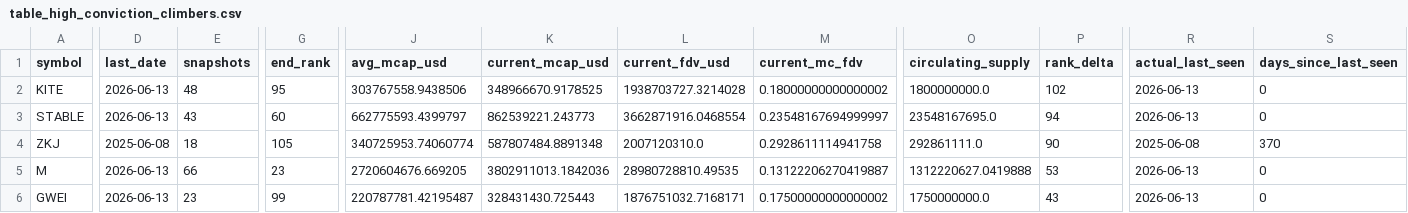
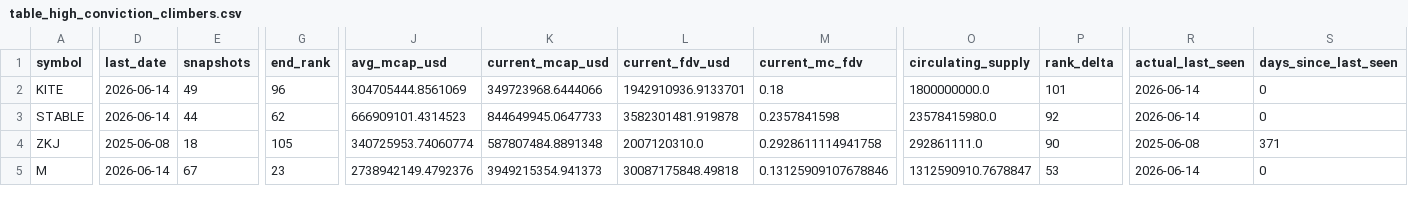
Before and after one commit to udipta-dev/rank-radar, a CSV file: data/out/table_high_conviction_climbers.csv, drawn as a sheet; only a part is shown, gaps mark what is left out; removed rows and columns are numbered as before the commit, all else as after; rows hold the shown columns only; the diff covers the shown part only; the diff names each change by its address in the sheet, - before the commit and + after, or states it on an @@ line.

```diff
--- a/data/out/table_high_conviction_climbers.csv
+++ b/data/out/table_high_conviction_climbers.csv
-D2:D3 (last_date): 2026-06-13
+D2:D3 (last_date): 2026-06-14
-E2 (snapshots): 48
+E2 (snapshots): 49
-G2 (end_rank): 95
+G2 (end_rank): 96
-J2 (avg_mcap_usd): 303767558.9438506
+J2 (avg_mcap_usd): 304705444.8561069
-K2 (current_mcap_usd): 348966670.9178525
+K2 (current_mcap_usd): 349723968.6444066
-L2 (current_fdv_usd): 1938703727.3214028
+L2 (current_fdv_usd): 1942910936.9133701
-M2 (current_mc_fdv): 0.18000000000000002
+M2 (current_mc_fdv): 0.18
-P2 (rank_delta): 102
+P2 (rank_delta): 101
-R2:R3 (actual_last_seen): 2026-06-13
+R2:R3 (actual_last_seen): 2026-06-14
-E3 (snapshots): 43
+E3 (snapshots): 44
-G3 (end_rank): 60
+G3 (end_rank): 62
-J3 (avg_mcap_usd): 662775593.4399797
+J3 (avg_mcap_usd): 666909101.4314523
-K3 (current_mcap_usd): 862539221.243773
+K3 (current_mcap_usd): 844649945.0647733
-L3 (current_fdv_usd): 3662871916.0468554
+L3 (current_fdv_usd): 3582301481.919878
-M3 (current_mc_fdv): 0.23548167694999997
+M3 (current_mc_fdv): 0.2357841598
-O3 (circulating_supply): 23548167695.0
+O3 (circulating_supply): 23578415980.0
-P3 (rank_delta): 94
+P3 (rank_delta): 92
-S4 (days_since_last_seen): 370
+S4 (days_since_last_seen): 371
-D5 (last_date): 2026-06-13
+D5 (last_date): 2026-06-14
-E5 (snapshots): 66
+E5 (snapshots): 67
-J5 (avg_mcap_usd): 2720604676.669205
+J5 (avg_mcap_usd): 2738942149.4792376
-K5 (current_mcap_usd): 3802911013.1842036
+K5 (current_mcap_usd): 3949215354.941373
-L5 (current_fdv_usd): 28980728810.49535
+L5 (current_fdv_usd): 30087175848.49818
-M5 (current_mc_fdv): 0.13122206270419887
+M5 (current_mc_fdv): 0.13125909107678846
-O5 (circulating_supply): 1312220627.0419888
+O5 (circulating_supply): 1312590910.7678847
-R5 (actual_last_seen): 2026-06-13
+R5 (actual_last_seen): 2026-06-14
-row 6: GWEI | 2026-06-13 | 23 | 99 | 220787781.42195487 | 328431430.725443 | 1876751032.7168171 | 0.17500000000000002 | 1750000000.0 | 43 | 2026-06-13 | 0
```
Also changed, not shown: 3 added rows, 3 removed rows and 32 edited cells elsewhere in this file, data/out/table_climbers_overall.csv, data/out/table_low_float_decliners.csv, 15 other files.
